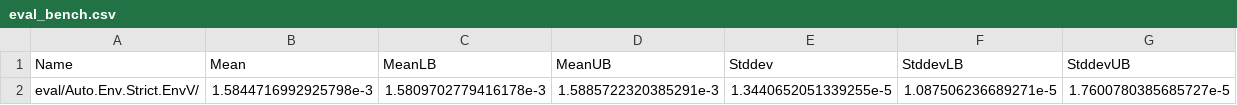
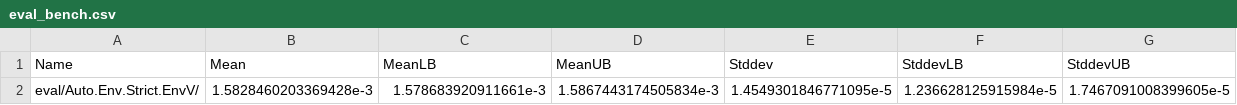
Before and after one commit to sweirich/rebound, a CSV file: benchmark/results/ablate/rebound_strict_envV/main/InternalB/eval_bench.csv, drawn as a sheet; removed rows and columns are numbered as before the commit, all else as after; the diff names each change by its address in the sheet, - before the commit and + after, or states it on an @@ line.

```diff
--- a/benchmark/results/ablate/rebound_strict_envV/main/InternalB/eval_bench.csv
+++ b/benchmark/results/ablate/rebound_strict_envV/main/InternalB/eval_bench.csv
-row 2: eval/Auto.Env.Strict.EnvV/ | 1.5844716992925798e-3 | 1.5809702779416178e-3 | 1.5885722320385291e-3 | 1.3440652051339255e-5 | 1.087506236689271e-5 | 1.7600780385685727e-5
+row 2: eval/Auto.Env.Strict.EnvV/ | 1.5828460203369428e-3 | 1.578683920911661e-3 | 1.5867443174505834e-3 | 1.4549301846771095e-5 | 1.236628125915984e-5 | 1.7467091008399605e-5
```
Also changed, not shown: benchmark/results/ablate/rebound_strict_envV/main/Functional/eval_bench.csv, benchmark/results/ablate/rebound_strict_envV/main/Internal/nf_bench.csv, 52 other files.
